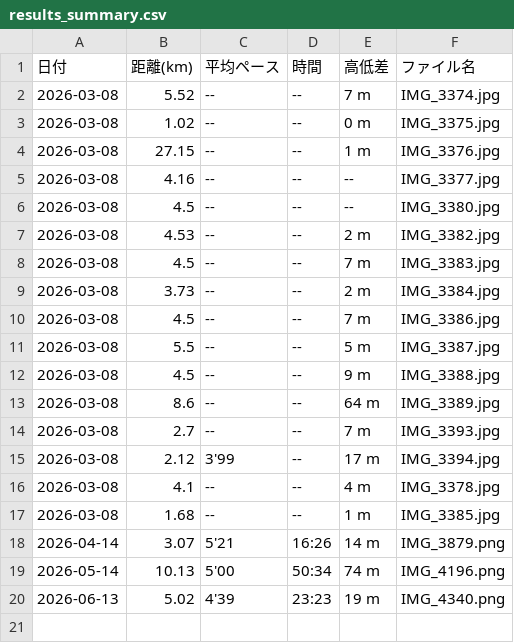
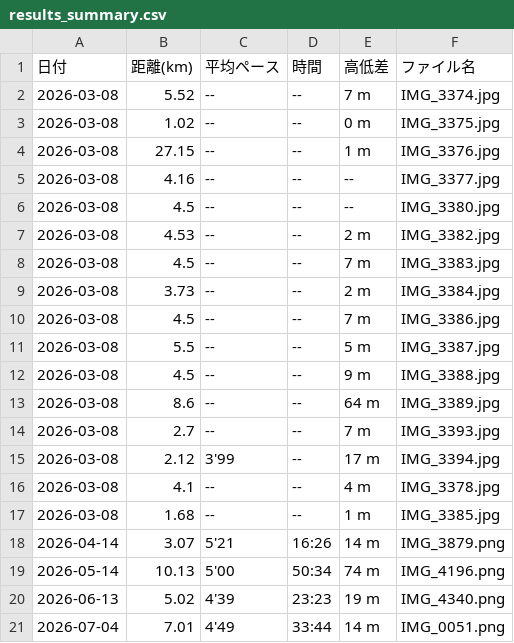
Before and after one commit to cit-alpine-club/running-dashboard, a CSV file: screenshots/都賀勇人/results_summary.csv, drawn as a sheet.

```diff
--- a/screenshots/都賀勇人/results_summary.csv
+++ b/screenshots/都賀勇人/results_summary.csv
@@ -20 +20,2 @@
 2026-06-13,5.02,4'39,23:23,19 m,IMG_4340.png
+2026-07-04,7.01,4'49,33:44,14 m,IMG_0051.png
```
Also changed, not shown: screenshots/results_all_members.csv, 3 other files.
